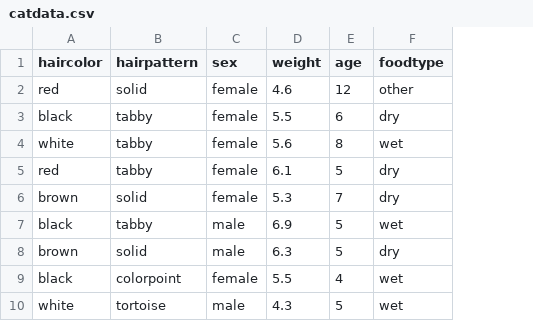
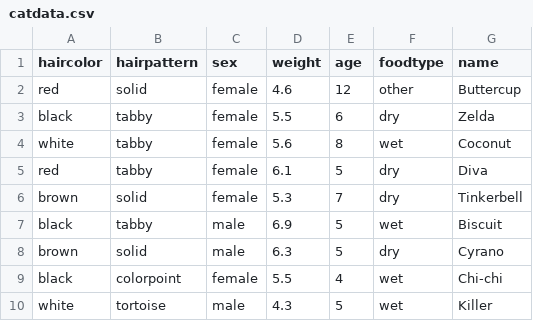
Before and after one commit to lvaudor/graphiT, a CSV file: inst/app/data/catdata.csv, drawn as a sheet; only a part is shown; the diff names each change by its address in the sheet, - before the commit and + after, or states it on an @@ line.

```diff
--- a/inst/app/data/catdata.csv
+++ b/inst/app/data/catdata.csv
+column G (name), rows 2-10: Buttercup | Zelda | Coconut | Diva | Tinkerbell | Biscuit | Cyrano | Chi-chi | Killer
```
Also changed, not shown: inst/app/data/properties_geoms.csv, 25 other files.
